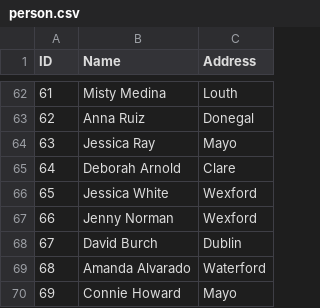
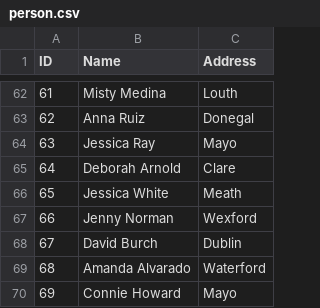
Before and after one commit to brianmcgatu/sqlite, a CSV file: person.csv, drawn as a sheet; only a part is shown, gaps mark what is left out.

Commit message:
Update person.csv

```diff
--- a/person.csv
+++ b/person.csv
@@ -65,3 +65,3 @@
 64,Deborah Arnold,Clare
-65,Jessica White,Wexford
+65,Jessica White,Meath
 66,Jenny Norman,Wexford
```
